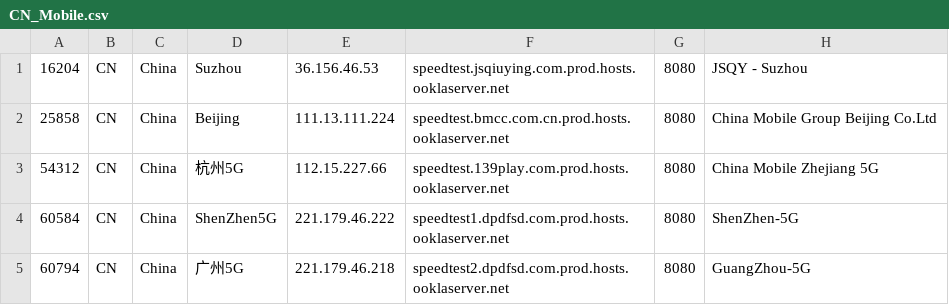
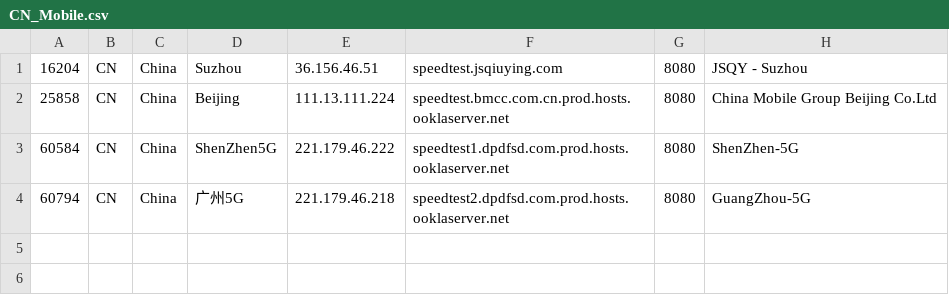
Before and after one commit to spiritLHLS/speedtest.net-CN-ID, a CSV file: CN_Mobile.csv, drawn as a sheet.

```diff
--- a/CN_Mobile.csv
+++ b/CN_Mobile.csv
@@ -1,4 +1,3 @@
-16204,CN,China,Suzhou,36.156.46.53,speedtest.jsqiuying.com.prod.hosts.ooklaserver.net,8080,JSQY - Suzhou
+16204,CN,China,Suzhou,36.156.46.51,speedtest.jsqiuying.com,8080,JSQY - Suzhou
 25858,CN,China,Beijing,111.13.111.224,speedtest.bmcc.com.cn.prod.hosts.ooklaserver.net,8080,China Mobile Group Beijing Co.Ltd
-54312,CN,China,杭州5G,112.15.227.66,speedtest.139play.com.prod.hosts.ooklaserver.net,8080,China Mobile Zhejiang 5G
 60584,CN,China,ShenZhen5G,221.179.46.222,speedtest1.dpdfsd.com.prod.hosts.ooklaserver.net,8080,ShenZhen-5G
```
Also changed, not shown: JP.csv, SG.csv, 3 other files.
